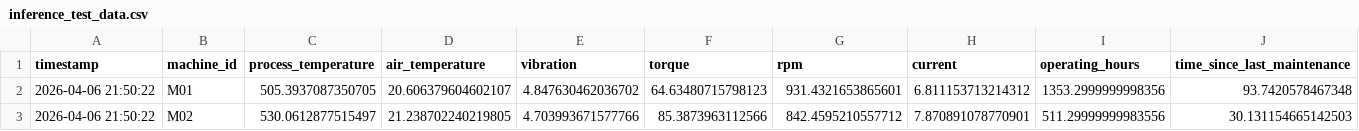
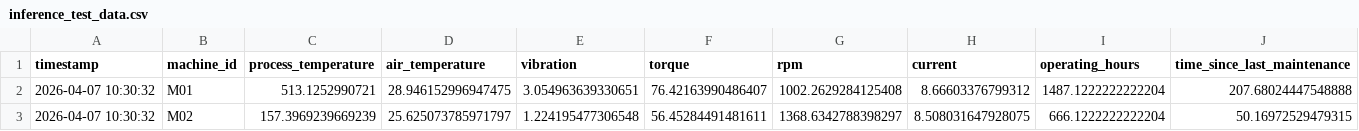
Before and after one commit to Sanchit571/PMAS, a CSV file: model/data/inference_test_data.csv, drawn as a sheet; only a part is shown; the diff covers the shown part only; the diff names each change by its address in the sheet, - before the commit and + after, or states it on an @@ line.

```diff
--- a/model/data/inference_test_data.csv
+++ b/model/data/inference_test_data.csv
-A2:A3 (timestamp): 2026-04-06 21:50:22
+A2:A3 (timestamp): 2026-04-07 10:30:32
-C2 (process_temperature): 505.3937087350705
+C2 (process_temperature): 513.1252990721
-D2 (air_temperature): 20.606379604602107
+D2 (air_temperature): 28.946152996947475
-E2 (vibration): 4.847630462036702
+E2 (vibration): 3.054963639330651
-F2 (torque): 64.63480715798123
+F2 (torque): 76.42163990486407
-G2 (rpm): 931.4321653865601
+G2 (rpm): 1002.2629284125408
-H2 (current): 6.811153713214312
+H2 (current): 8.66603376799312
-I2 (operating_hours): 1353.2999999998356
+I2 (operating_hours): 1487.1222222222204
-J2 (time_since_last_maintenance): 93.7420578467348
+J2 (time_since_last_maintenance): 207.68024447548888
-C3 (process_temperature): 530.0612877515497
+C3 (process_temperature): 157.3969239669239
-D3 (air_temperature): 21.238702240219805
+D3 (air_temperature): 25.625073785971797
-E3 (vibration): 4.703993671577766
+E3 (vibration): 1.224195477306548
-F3 (torque): 85.3873963112566
+F3 (torque): 56.45284491481611
-G3 (rpm): 842.4595210557712
+G3 (rpm): 1368.6342788398297
-H3 (current): 7.870891078770901
+H3 (current): 8.508031647928075
-I3 (operating_hours): 511.29999999983556
+I3 (operating_hours): 666.1222222222204
-J3 (time_since_last_maintenance): 30.131154665142503
+J3 (time_since_last_maintenance): 50.16972529479315
```
Also changed, not shown: 1 added row, 2 removed rows and 32 edited cells elsewhere in this file, model/results/inference_results.csv, 6 other files.
